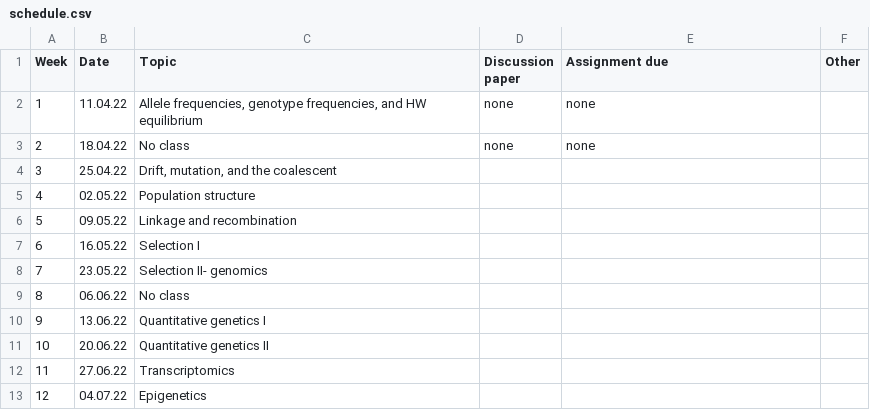
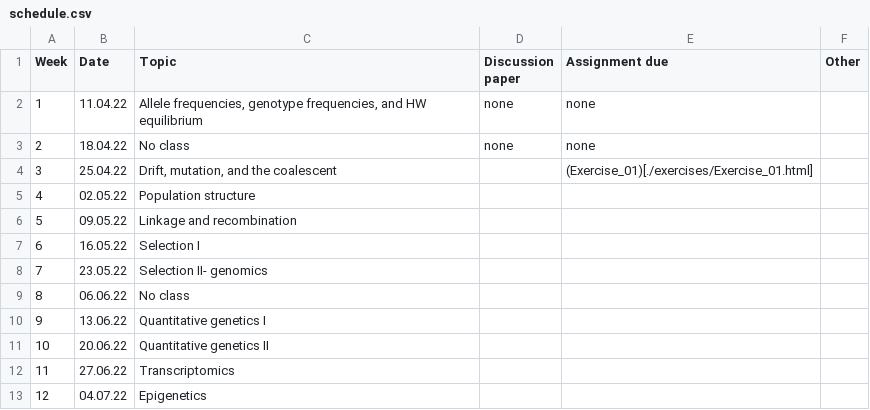
Before and after one commit to rsbrennan/EvolutionaryGenomics, a CSV file: schedule.csv, drawn as a sheet.

Commit message:
exercise 1

```diff
--- a/schedule.csv
+++ b/schedule.csv
@@ -3,3 +3,3 @@ Week,Date,Topic,Discussion paper,Assignment due,Other
 2,18.04.22,No class,none,none,
-3,25.04.22,"Drift, mutation, and the coalescent",,,
+3,25.04.22,"Drift, mutation, and the coalescent",,(Exercise_01)[./exercises/Exercise_01.html],
 4,02.05.22,Population structure,,,
```
Also changed, not shown: 8 other files.
